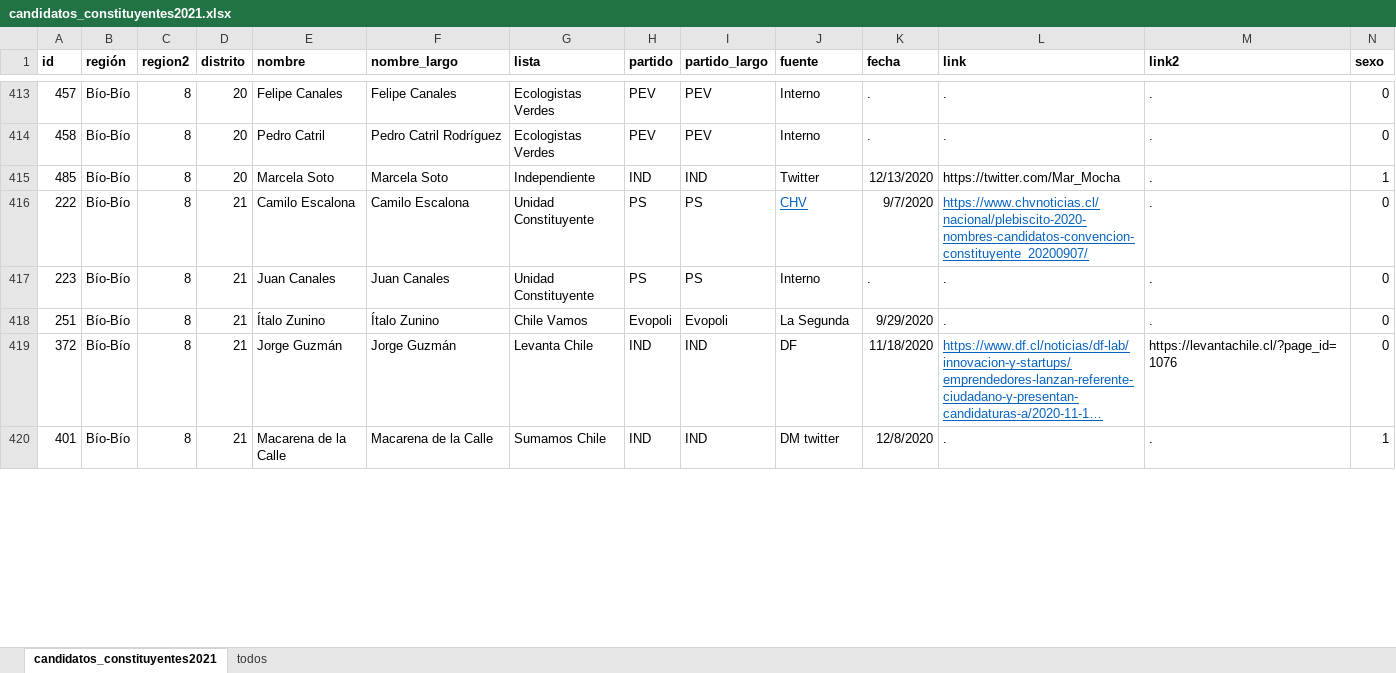
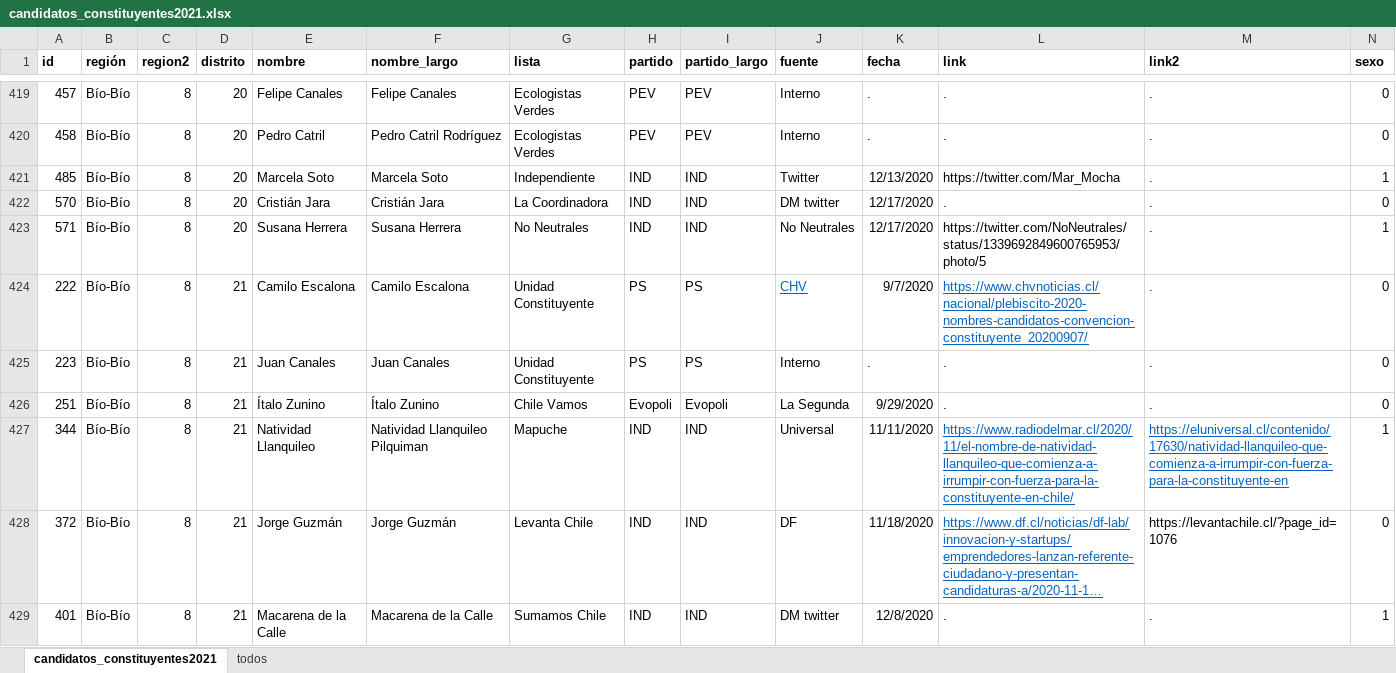
Before and after one commit to tresquintos/candidatos, an Excel workbook: constituyentes 2021/candidatos_constituyentes2021.xlsx, sheet candidatos_constituyentes2021, drawn as a sheet; only a part is shown, gaps mark what is left out; long unchanged cells end in …; values as stored, in another font and other column widths than the file's, no borders; the diff covers the shown part only; the diff names each change by its address in the sheet, - before the commit and + after, or states it on an @@ line.

```diff
--- a/constituyentes 2021/candidatos_constituyentes2021.xlsx (sheet candidatos_constituyentes2021)
+++ b/constituyentes 2021/candidatos_constituyentes2021.xlsx (sheet candidatos_constituyentes2021)
+row 422: 570 | Bío-Bío | 8 | 20 | Cristián Jara | Cristián Jara | La Coordinadora | IND | IND | DM twitter | 12/17/2020 | . | . | 0
+row 423: 571 | Bío-Bío | 8 | 20 | Susana Herrera | Susana Herrera | No Neutrales | IND | IND | No Neutrales | 12/17/2020 | https://twitter.com/NoNeutrales/status/1339692849600765953/photo/5 | . | 1
+row 427: 344 | Bío-Bío | 8 | 21 | Natividad Llanquileo | Natividad Llanquileo Pilquiman | Mapuche | IND | IND | Universal | 11/11/2020 | https://www.radiodelmar.cl/2020/11/el-nombre-de-natividad-llanquileo-que-comienza-a-irrumpir-con-fuerza-para-la-constituyente-en-chile/ | https://eluniversal.cl/contenido/17630/natividad-llanquileo-que-comienza-a-irrumpir-con-fuerza-para-la-constituyente-en | 1
```
Also changed, not shown: 21 added rows, 4 removed rows, 69 edited cells and cell formats elsewhere in this sheet, sheet todos, 1 other file.
